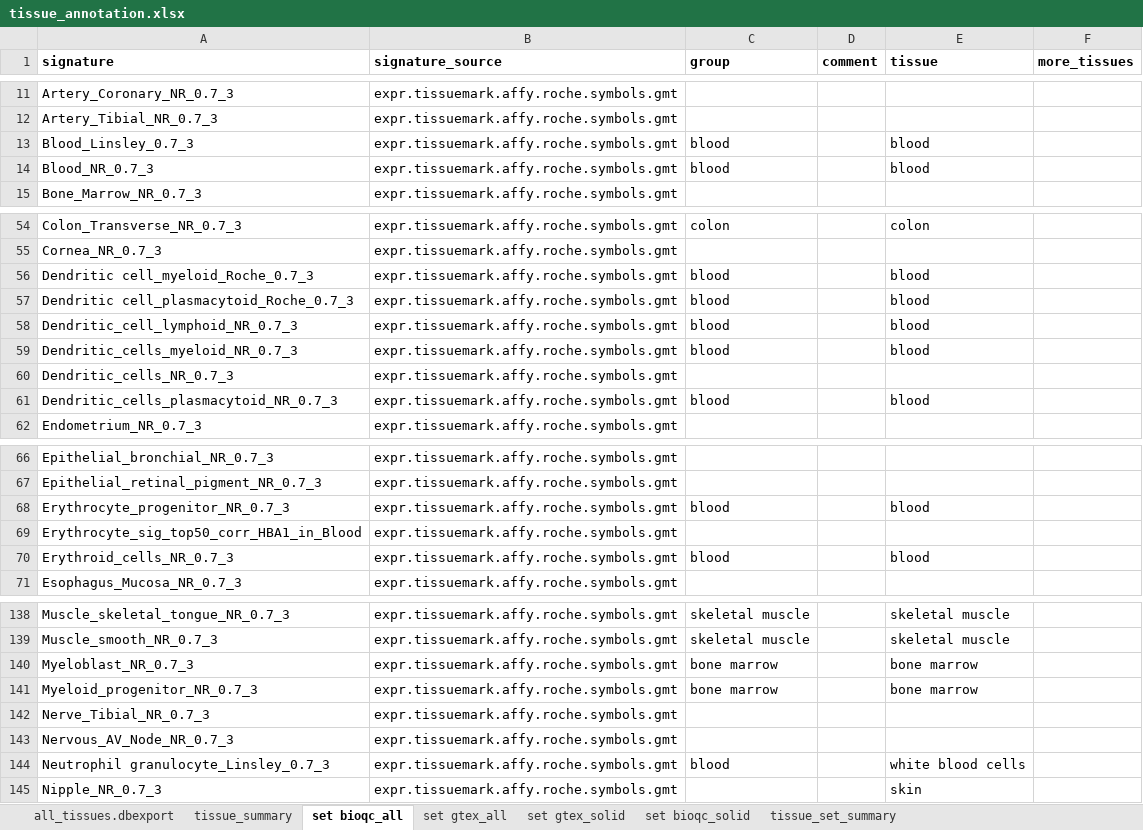
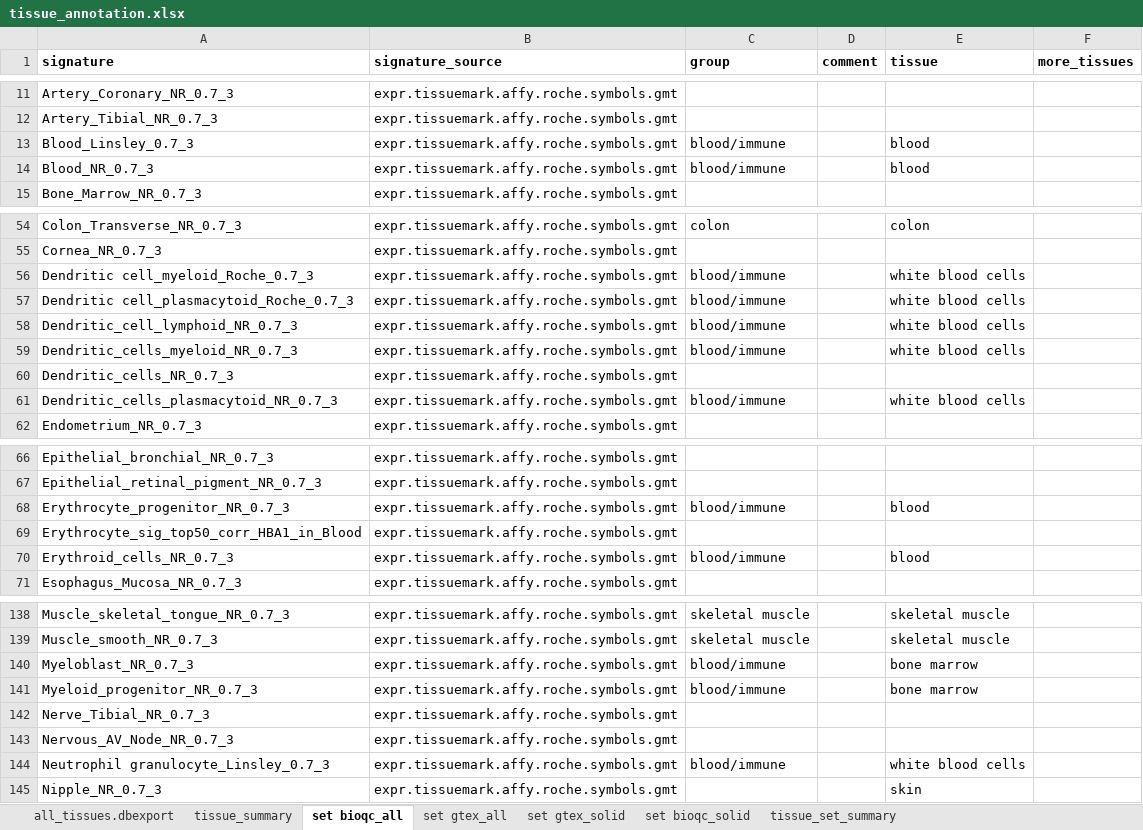
Before and after one commit to grst/bioqc_geo, an Excel workbook: tables/tissue_annotation.xlsx, sheet set bioqc_all, drawn as a sheet; only a part is shown, gaps mark what is left out; values as stored, in another font and other column widths than the file's, no borders; conditional formats not drawn; the diff covers the shown part only; the diff names each change by its address in the sheet, - before the commit and + after, or states it on an @@ line.

Commit message:
Remap all immune cells to the blood/immune category.
Previously, some immune cells protenitors were attributed
to Bone Marrow/Thymus/Spleen, which is correct in principle,
but the signatures reflect the immune cell type, rather
than the tissue.

```diff
--- a/tables/tissue_annotation.xlsx (sheet set bioqc_all)
+++ b/tables/tissue_annotation.xlsx (sheet set bioqc_all)
-C13:C14 (group): blood
+C13:C14 (group): blood/immune
-C56:C59 (group): blood
+C56:C59 (group): blood/immune
-E56:E59 (tissue): blood
+E56:E59 (tissue): white blood cells
-C61 (group): blood
+C61 (group): blood/immune
-E61 (tissue): blood
+E61 (tissue): white blood cells
-C68 (group): blood
+C68 (group): blood/immune
-C70 (group): blood
+C70 (group): blood/immune
-C140:C141 (group): bone marrow
+C140:C141 (group): blood/immune
-C144 (group): blood
+C144 (group): blood/immune
```
Also changed, not shown: 28 edited cells elsewhere in this sheet, sheet tissue_set_summary, sheet tissue_summary.
